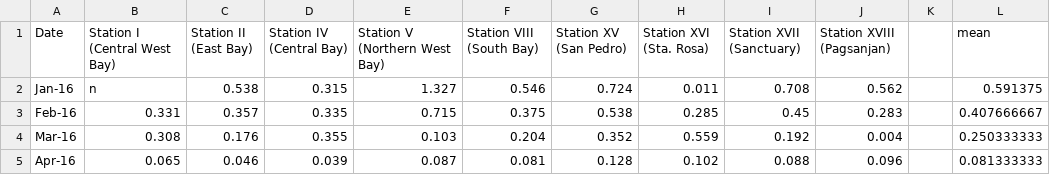
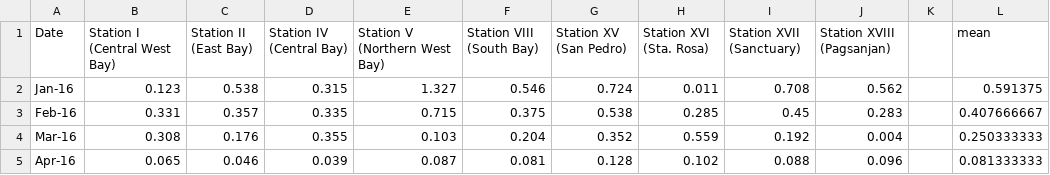
Before and after one commit to THEONEWHOGOTAWAYLASTIME/Data-sci-ass, a CSV file: pH Parameter.csv, drawn as a sheet; only a part is shown.

Commit message:
Add files via upload

```diff
--- a/pH Parameter.csv
+++ b/pH Parameter.csv
@@ -1,3 +1,3 @@
 Date,Station I (Central West Bay),Station II (East Bay),Station IV (Central Bay) ,Station V (Northern West Bay),Station VIII (South Bay) ,Station XV (San Pedro),Station XVI (Sta. Rosa),Station XVII (Sanctuary),Station XVIII (Pagsanjan) ,,mean
-Jan-16,n,0.538,0.315,1.327,0.546,0.724,0.011,0.708,0.562,,0.591375
+Jan-16,0.123,0.538,0.315,1.327,0.546,0.724,0.011,0.708,0.562,,0.591375
 Feb-16,0.331,0.357,0.335,0.715,0.375,0.538,0.285,0.45,0.283,,0.407666667
```
